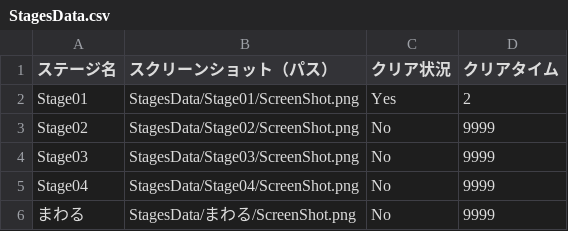
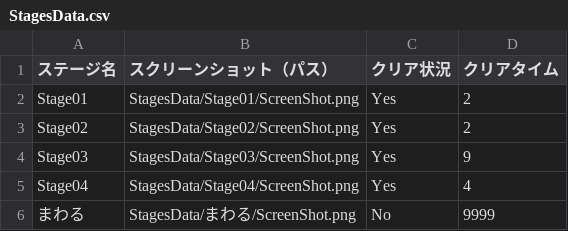
Before and after one commit to aluminu88/Ira-Ira-BallMaker, a CSV file: Ira-IraBallMaker/Ira-IraBallMaker/App/StagesData/StagesData.csv, drawn as a sheet.

```diff
--- a/Ira-IraBallMaker/Ira-IraBallMaker/App/StagesData/StagesData.csv
+++ b/Ira-IraBallMaker/Ira-IraBallMaker/App/StagesData/StagesData.csv
@@ -2,5 +2,5 @@
 Stage01,StagesData/Stage01/ScreenShot.png,Yes,2
-Stage02,StagesData/Stage02/ScreenShot.png,No,9999
-Stage03,StagesData/Stage03/ScreenShot.png,No,9999
-Stage04,StagesData/Stage04/ScreenShot.png,No,9999
+Stage02,StagesData/Stage02/ScreenShot.png,Yes,2
+Stage03,StagesData/Stage03/ScreenShot.png,Yes,9
+Stage04,StagesData/Stage04/ScreenShot.png,Yes,4
 まわる,StagesData/まわる/ScreenShot.png,No,9999
```
Also changed, not shown: 1 other file.
